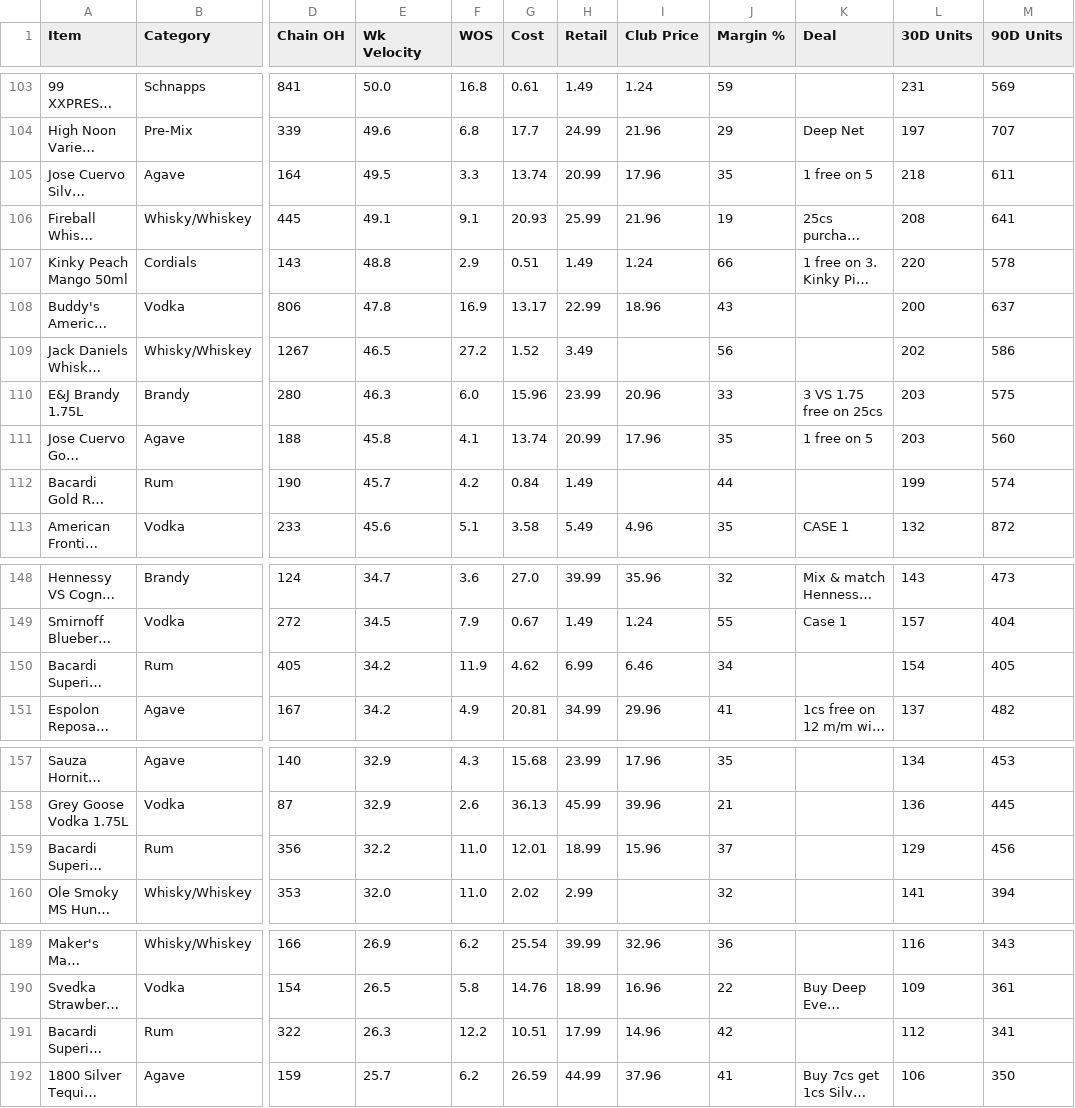
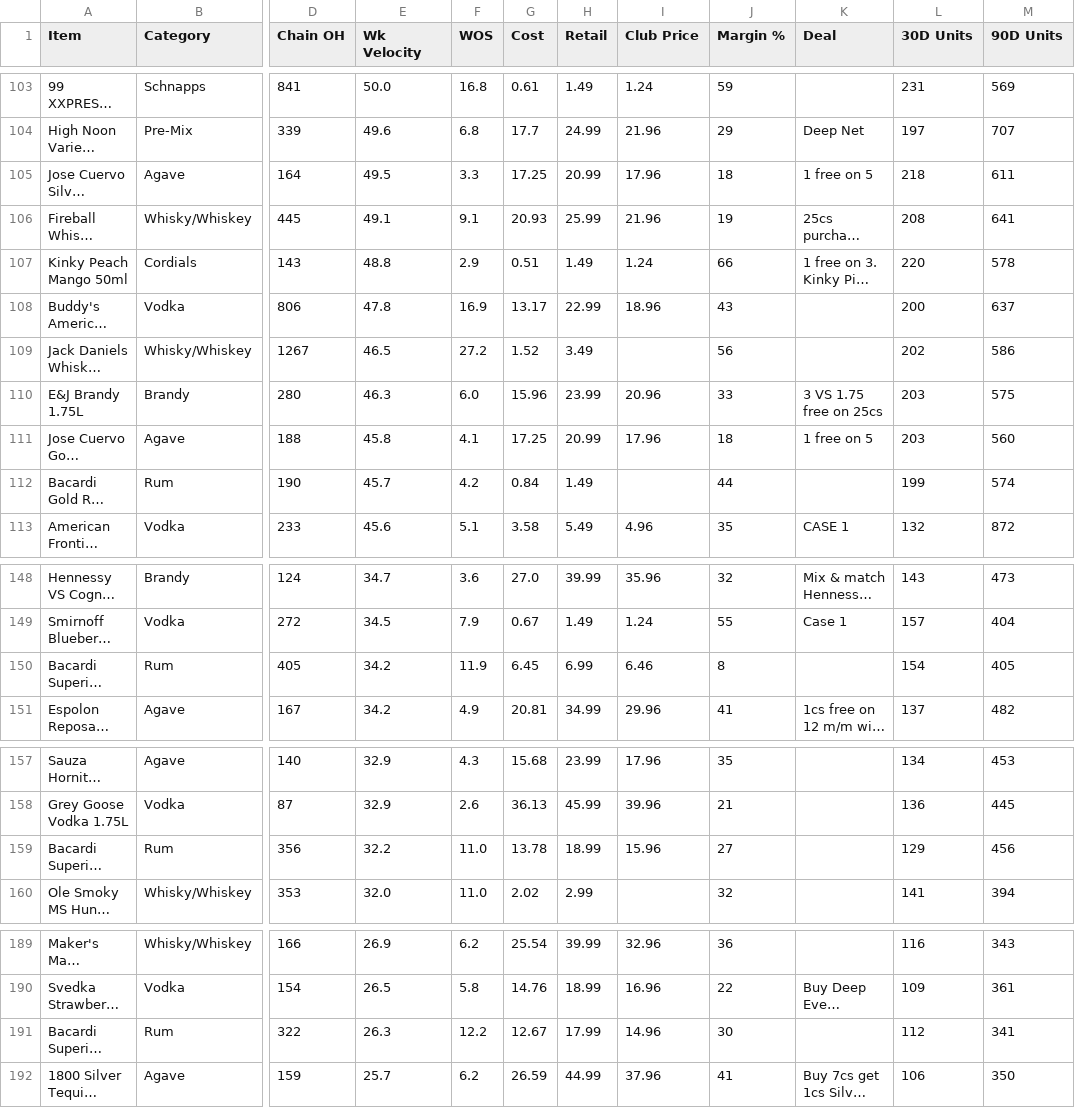
Before and after one commit to Akuklok/thc-dashboard, a CSV file: data/Spirits Inventory.csv, drawn as a sheet; only a part is shown, gaps mark what is left out; long unchanged cells end in …; the diff covers the shown part only; the diff names each change by its address in the sheet, - before the commit and + after, or states it on an @@ line.

```diff
--- a/data/Spirits Inventory.csv
+++ b/data/Spirits Inventory.csv
-G105 (Cost): 13.74
+G105 (Cost): 17.25
-J105 (Margin %): 35
+J105 (Margin %): 18
-G111 (Cost): 13.74
+G111 (Cost): 17.25
-J111 (Margin %): 35
+J111 (Margin %): 18
-G150 (Cost): 4.62
+G150 (Cost): 6.45
-J150 (Margin %): 34
+J150 (Margin %): 8
-G159 (Cost): 12.01
+G159 (Cost): 13.78
-J159 (Margin %): 37
+J159 (Margin %): 27
-G191 (Cost): 10.51
+G191 (Cost): 12.67
-J191 (Margin %): 42
+J191 (Margin %): 30
```
Also changed, not shown: 82 edited cells elsewhere in this file.
